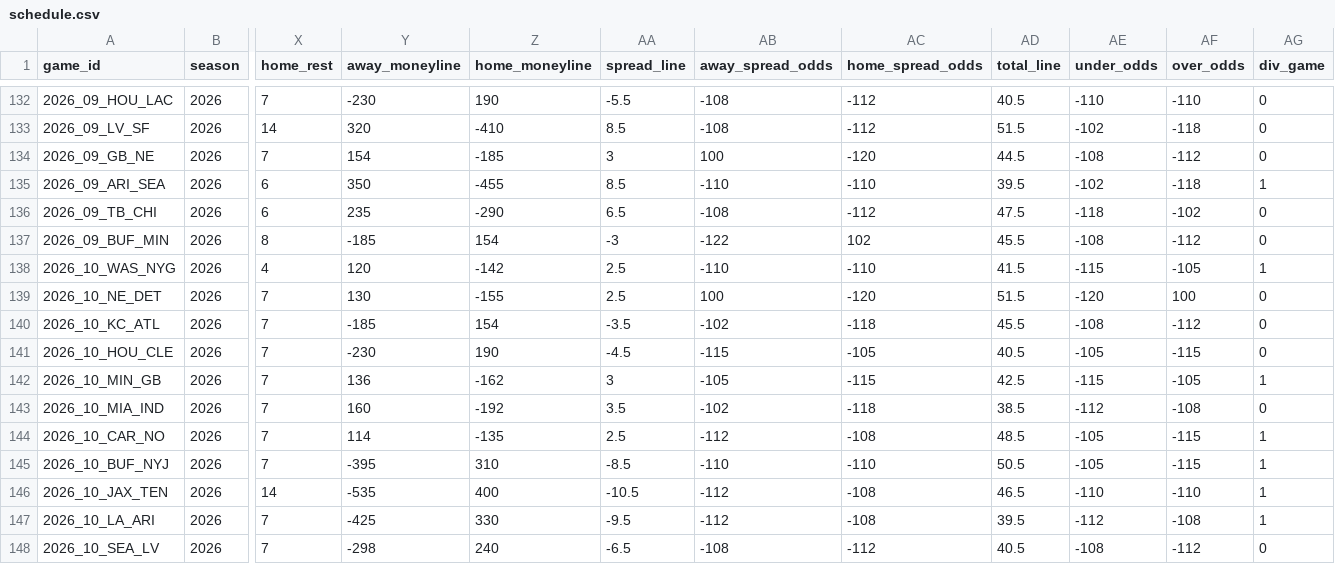
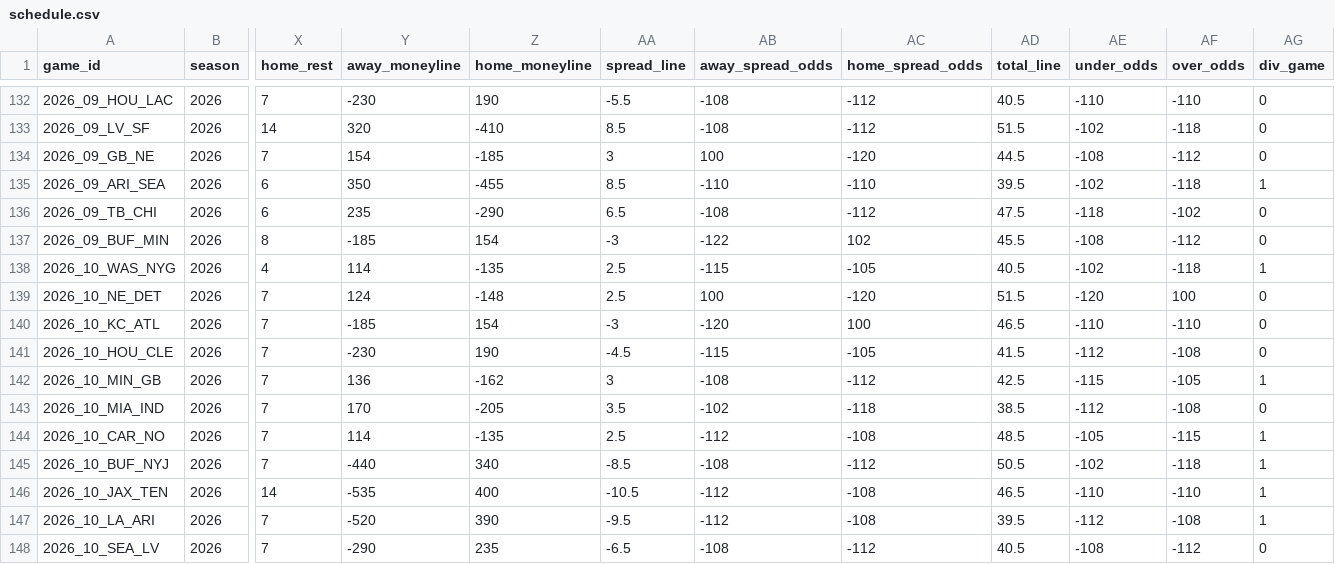
Before and after one commit to jlwin1995-alt/Bball, a CSV file: football/data/raw/schedule.csv, drawn as a sheet; only a part is shown, gaps mark what is left out; the diff covers the shown part only; the diff names each change by its address in the sheet, - before the commit and + after, or states it on an @@ line.

```diff
--- a/football/data/raw/schedule.csv
+++ b/football/data/raw/schedule.csv
-Y138 (away_moneyline): 120
+Y138 (away_moneyline): 114
-Z138 (home_moneyline): -142
+Z138 (home_moneyline): -135
-AB138 (away_spread_odds): -110
+AB138 (away_spread_odds): -115
-AC138 (home_spread_odds): -110
+AC138 (home_spread_odds): -105
-AD138 (total_line): 41.5
+AD138 (total_line): 40.5
-AE138 (under_odds): -115
+AE138 (under_odds): -102
-AF138 (over_odds): -105
+AF138 (over_odds): -118
-Y139 (away_moneyline): 130
+Y139 (away_moneyline): 124
-Z139 (home_moneyline): -155
+Z139 (home_moneyline): -148
-AA140 (spread_line): -3.5
+AA140 (spread_line): -3
-AB140 (away_spread_odds): -102
+AB140 (away_spread_odds): -120
-AC140 (home_spread_odds): -118
+AC140 (home_spread_odds): 100
-AD140 (total_line): 45.5
+AD140 (total_line): 46.5
-AE140 (under_odds): -108
+AE140 (under_odds): -110
-AF140 (over_odds): -112
+AF140 (over_odds): -110
-AD141 (total_line): 40.5
+AD141 (total_line): 41.5
-AE141 (under_odds): -105
+AE141 (under_odds): -112
-AF141 (over_odds): -115
+AF141 (over_odds): -108
-AB142 (away_spread_odds): -105
+AB142 (away_spread_odds): -108
-AC142 (home_spread_odds): -115
+AC142 (home_spread_odds): -112
-Y143 (away_moneyline): 160
+Y143 (away_moneyline): 170
-Z143 (home_moneyline): -192
+Z143 (home_moneyline): -205
-Y145 (away_moneyline): -395
+Y145 (away_moneyline): -440
-Z145 (home_moneyline): 310
+Z145 (home_moneyline): 340
-AB145 (away_spread_odds): -110
+AB145 (away_spread_odds): -108
-AC145 (home_spread_odds): -110
+AC145 (home_spread_odds): -112
-AE145 (under_odds): -105
+AE145 (under_odds): -102
-AF145 (over_odds): -115
+AF145 (over_odds): -118
-Y147 (away_moneyline): -425
+Y147 (away_moneyline): -520
-Z147 (home_moneyline): 330
+Z147 (home_moneyline): 390
-Y148 (away_moneyline): -298
+Y148 (away_moneyline): -290
-Z148 (home_moneyline): 240
+Z148 (home_moneyline): 235
```
Also changed, not shown: 20 edited cells elsewhere in this file, football/data/raw/cfb_game_lines.csv, football/data/raw/cfb_games.csv, 13 other files.
